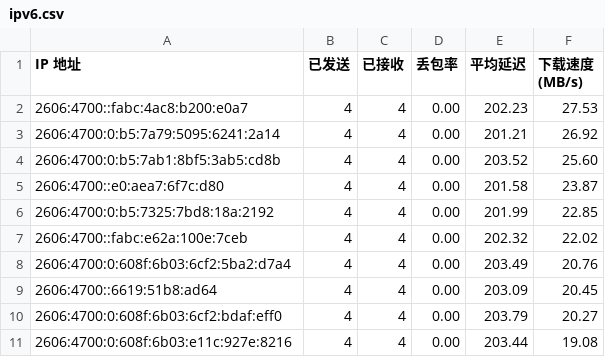
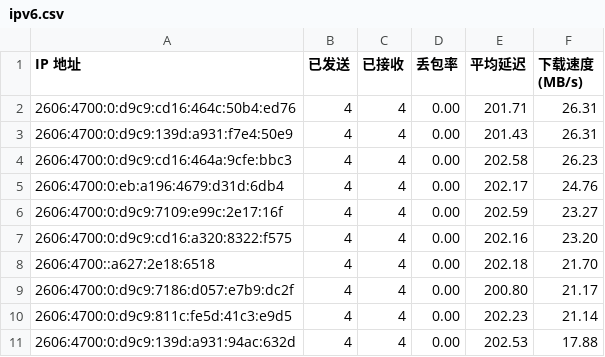
Before and after one commit to yuntinkn06/IPDB, a CSV file: BestCF/ipv6.csv, drawn as a sheet.

Commit message:
Update BestCF/ipv6.csv - 2026-04-20 14:09:01

```diff
--- a/BestCF/ipv6.csv
+++ b/BestCF/ipv6.csv
@@ -1,11 +1,11 @@
 IP 地址,已发送,已接收,丢包率,平均延迟,下载速度 (MB/s)
-2606:4700::fabc:4ac8:b200:e0a7,4,4,0.00,202.23,27.53
-2606:4700:0:b5:7a79:5095:6241:2a14,4,4,0.00,201.21,26.92
-2606:4700:0:b5:7ab1:8bf5:3ab5:cd8b,4,4,0.00,203.52,25.60
-2606:4700::e0:aea7:6f7c:d80,4,4,0.00,201.58,23.87
-2606:4700:0:b5:7325:7bd8:18a:2192,4,4,0.00,201.99,22.85
-2606:4700::fabc:e62a:100e:7ceb,4,4,0.00,202.32,22.02
-2606:4700:0:608f:6b03:6cf2:5ba2:d7a4,4,4,0.00,203.49,20.76
-2606:4700::6619:51b8:ad64,4,4,0.00,203.09,20.45
-2606:4700:0:608f:6b03:6cf2:bdaf:eff0,4,4,0.00,203.79,20.27
-2606:4700:0:608f:6b03:e11c:927e:8216,4,4,0.00,203.44,19.08
+2606:4700:0:d9c9:cd16:464c:50b4:ed76,4,4,0.00,201.71,26.31
+2606:4700:0:d9c9:139d:a931:f7e4:50e9,4,4,0.00,201.43,26.31
+2606:4700:0:d9c9:cd16:464a:9cfe:bbc3,4,4,0.00,202.58,26.23
+2606:4700:0:eb:a196:4679:d31d:6db4,4,4,0.00,202.17,24.76
+2606:4700:0:d9c9:7109:e99c:2e17:16f,4,4,0.00,202.59,23.27
+2606:4700:0:d9c9:cd16:a320:8322:f575,4,4,0.00,202.16,23.20
+2606:4700::a627:2e18:6518,4,4,0.00,202.18,21.70
+2606:4700:0:d9c9:7186:d057:e7b9:dc2f,4,4,0.00,200.80,21.17
+2606:4700:0:d9c9:811c:fe5d:41c3:e9d5,4,4,0.00,202.23,21.14
+2606:4700:0:d9c9:139d:a931:94ac:632d,4,4,0.00,202.53,17.88
```
